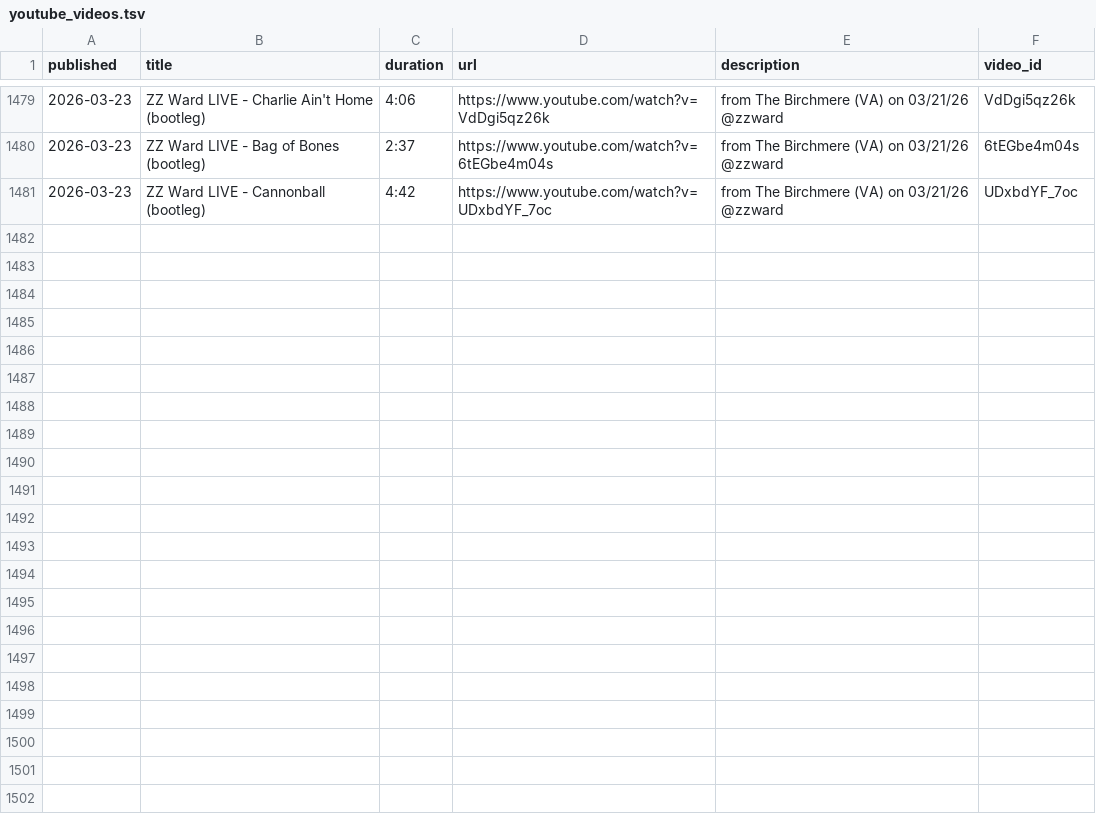
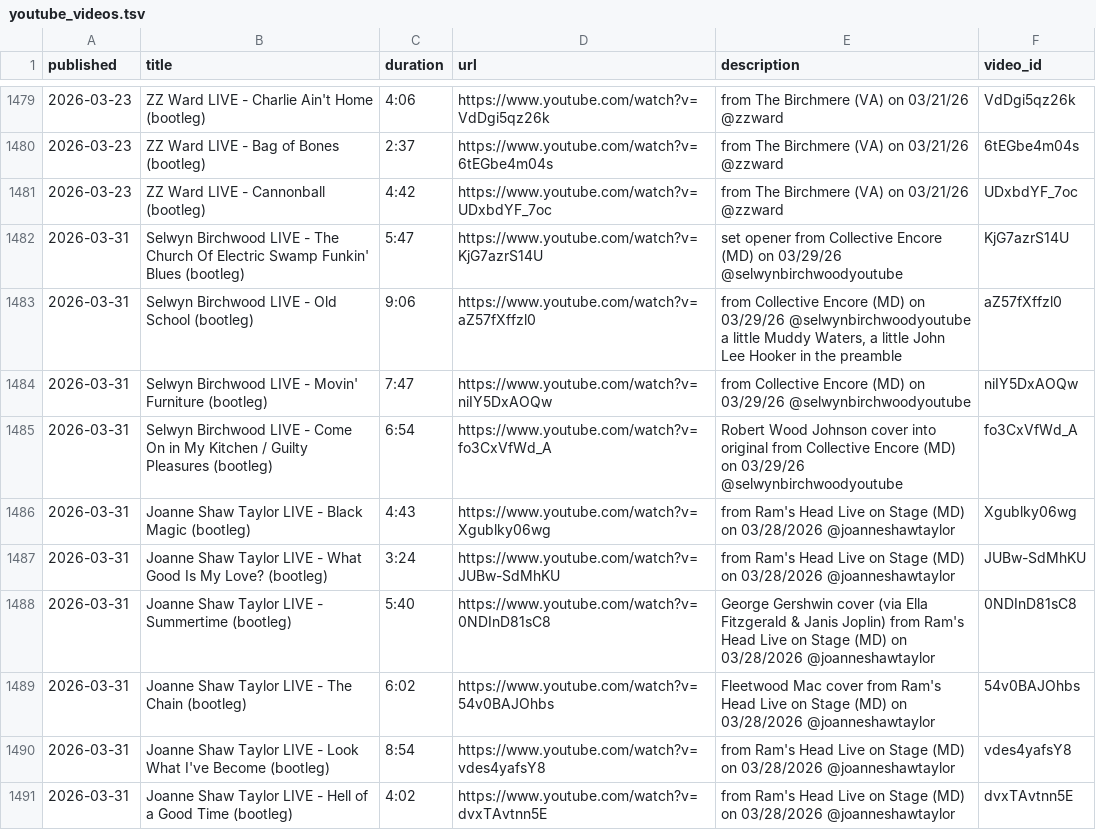
Before and after one commit to dan2bit/songs-for-my-funeral, a TSV file: live-shows/youtube_videos.tsv, drawn as a sheet; only a part is shown, gaps mark what is left out.

Commit message:
fresh fetch and correlate 4/1/26
2 shows left on worklist

```diff
--- a/live-shows/youtube_videos.tsv
+++ b/live-shows/youtube_videos.tsv
@@ -1481 +1481,11 @@ published	title	duration	url	description	video_id
 2026-03-23	ZZ Ward LIVE - Cannonball (bootleg)	4:42	https://www.youtube.com/watch?v=UDxbdYF_7oc	from The Birchmere (VA)  on 03/21/26 @zzward	UDxbdYF_7oc
+2026-03-31	Selwyn Birchwood LIVE - The Church Of Electric Swamp Funkin' Blues (bootleg)	5:47	https://www.youtube.com/watch?v=KjG7azrS14U	set opener from Collective Encore (MD) on 03/29/26 @selwynbirchwoodyoutube	KjG7azrS14U
+2026-03-31	Selwyn Birchwood LIVE - Old School (bootleg)	9:06	https://www.youtube.com/watch?v=aZ57fXffzl0	from Collective Encore (MD) on 03/29/26 @selwynbirchwoodyoutube  a little Muddy Waters, a little John Lee Hooker in the preamble	aZ57fXffzl0
+2026-03-31	Selwyn Birchwood LIVE - Movin' Furniture (bootleg)	7:47	https://www.youtube.com/watch?v=niIY5DxAOQw	from Collective Encore (MD) on 03/29/26 @selwynbirchwoodyoutube	niIY5DxAOQw
+2026-03-31	Selwyn Birchwood LIVE - Come On in My Kitchen / Guilty Pleasures (bootleg)	6:54	https://www.youtube.com/watch?v=fo3CxVfWd_A	Robert Wood Johnson cover into original from Collective Encore (MD) on 03/29/26 @selwynbirchwoodyoutube	fo3CxVfWd_A
+2026-03-31	Joanne Shaw Taylor LIVE - Black Magic (bootleg)	4:43	https://www.youtube.com/watch?v=Xgublky06wg	from Ram's Head Live on Stage (MD) on 03/28/2026 @joanneshawtaylor	Xgublky06wg
+2026-03-31	Joanne Shaw Taylor LIVE - What Good Is My Love? (bootleg)	3:24	https://www.youtube.com/watch?v=JUBw-SdMhKU	from Ram's Head Live on Stage (MD) on 03/28/2026 @joanneshawtaylor	JUBw-SdMhKU
+2026-03-31	Joanne Shaw Taylor LIVE - Summertime (bootleg)	5:40	https://www.youtube.com/watch?v=0NDInD81sC8	George Gershwin cover (via Ella Fitzgerald & Janis Joplin) from Ram's Head Live on Stage (MD) on 03/28/2026 @joanneshawtaylor	0NDInD81sC8
+2026-03-31	Joanne Shaw Taylor LIVE - The Chain (bootleg)	6:02	https://www.youtube.com/watch?v=54v0BAJOhbs	Fleetwood Mac cover from Ram's Head Live on Stage (MD) on 03/28/2026 @joanneshawtaylor	54v0BAJOhbs
+2026-03-31	Joanne Shaw Taylor LIVE - Look What I've Become (bootleg)	8:54	https://www.youtube.com/watch?v=vdes4yafsY8	from Ram's Head Live on Stage (MD) on 03/28/2026 @joanneshawtaylor	vdes4yafsY8
+2026-03-31	Joanne Shaw Taylor LIVE - Hell of a Good Time (bootleg)	4:02	https://www.youtube.com/watch?v=dvxTAvtnn5E	from Ram's Head Live on Stage (MD) on 03/28/2026 @joanneshawtaylor	dvxTAvtnn5E
```
Also changed, not shown: live-shows/history_youtube_correlation.tsv, live-shows/live_shows_2026.tsv, 2 other files.
